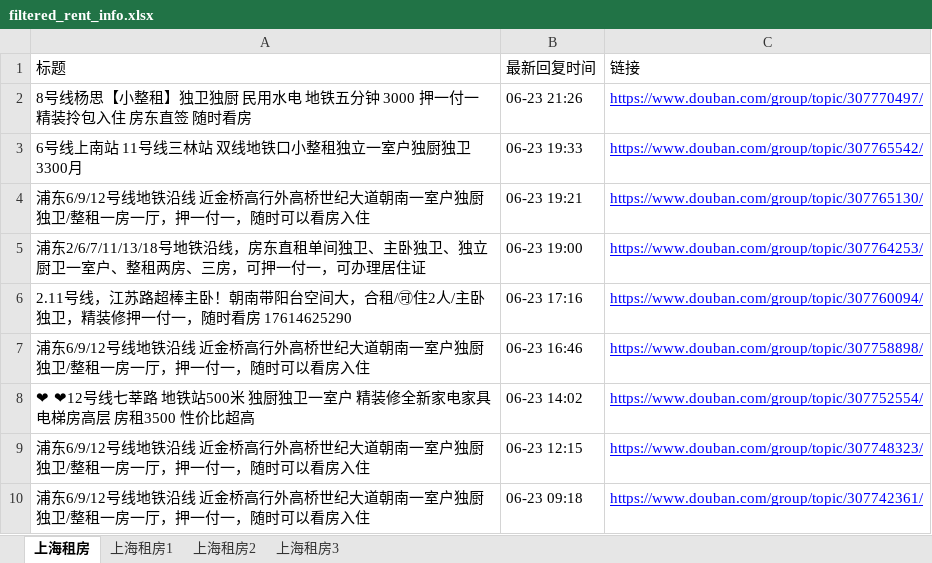
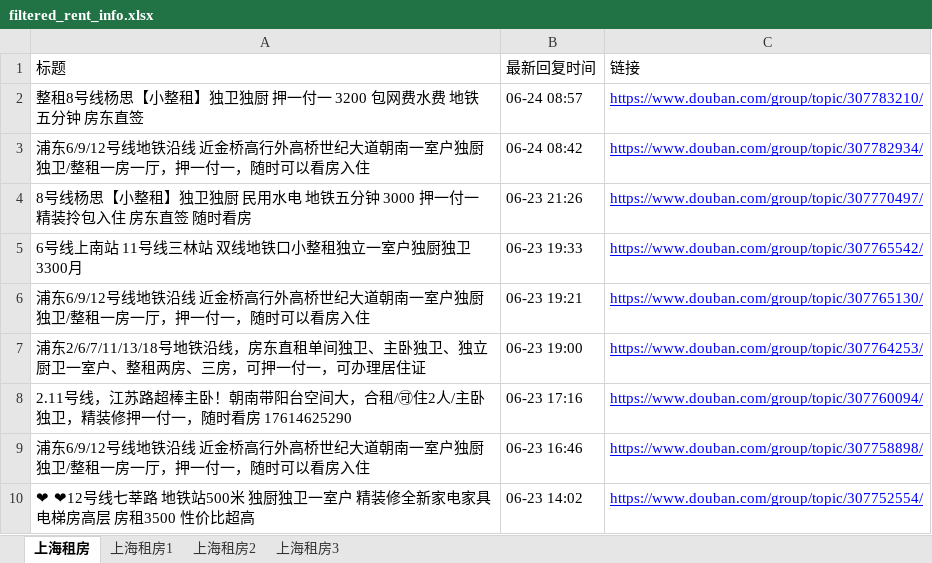
Before and after one commit to RyanShi0118/rent-info-crawler, an Excel workbook: filtered_rent_info.xlsx, sheet 上海租房, drawn as a sheet; only a part is shown; the shorter side is filled out with more unchanged rows; values as stored, in another font and other column widths than the file's, no borders; the diff names each change by its address in the sheet, - before the commit and + after, or states it on an @@ line.

```diff
--- a/filtered_rent_info.xlsx (sheet 上海租房)
+++ b/filtered_rent_info.xlsx (sheet 上海租房)
+row 2: 整租8号线杨思【小整租】独卫独厨 押一付一 3200 包网费水费 地铁五分钟 房东直签 | 06-24 08:57 | https://www.douban.com/group/topic/307783210/
+row 3: 浦东6/9/12号线地铁沿线 近金桥高行外高桥世纪大道朝南一室户独厨独卫/整租一房一厅，押一付一，随时可以看房入住 | 06-24 08:42 | https://www.douban.com/group/topic/307782934/
```
Also changed, not shown: douban_rent_info.xlsx, 1 other file.
